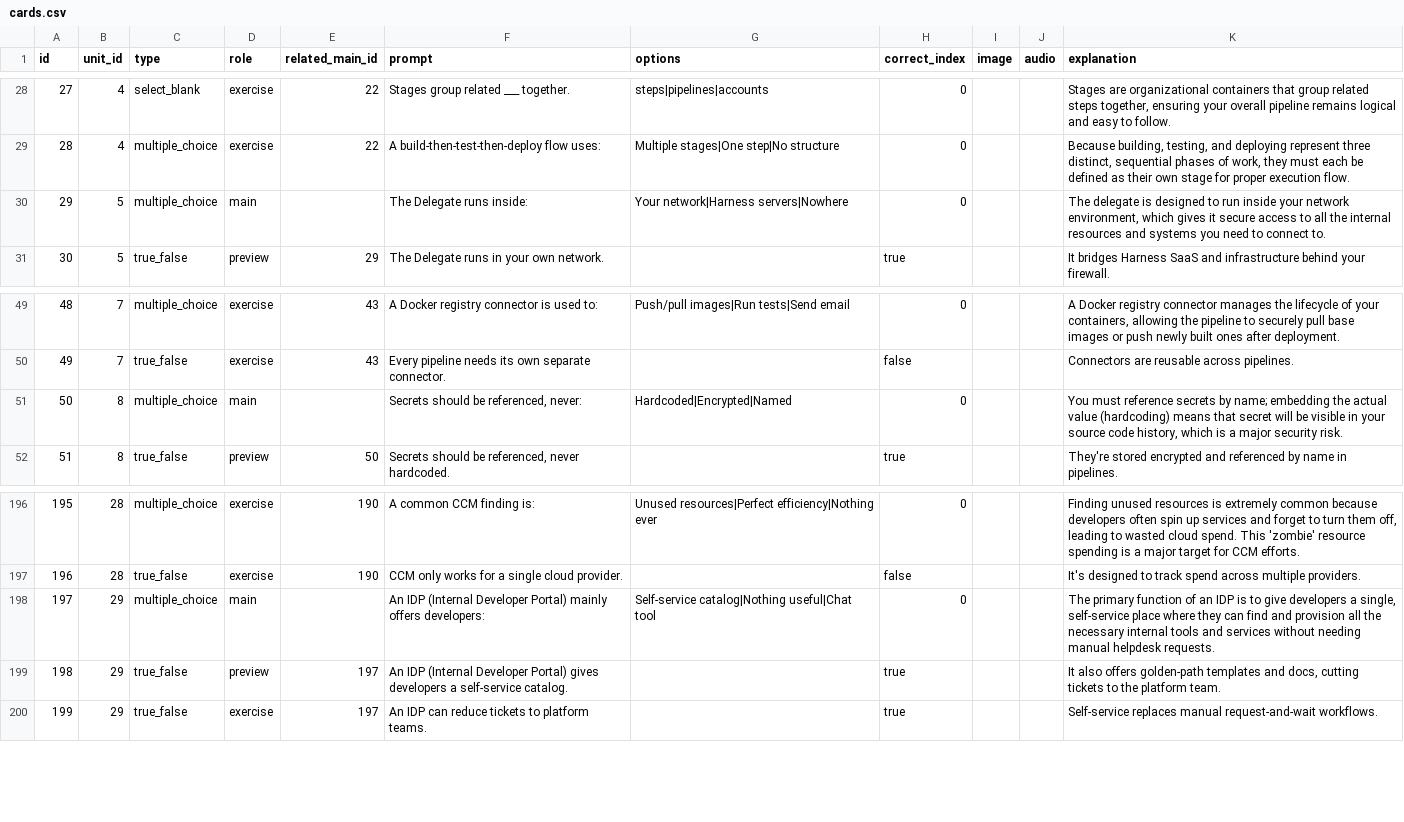
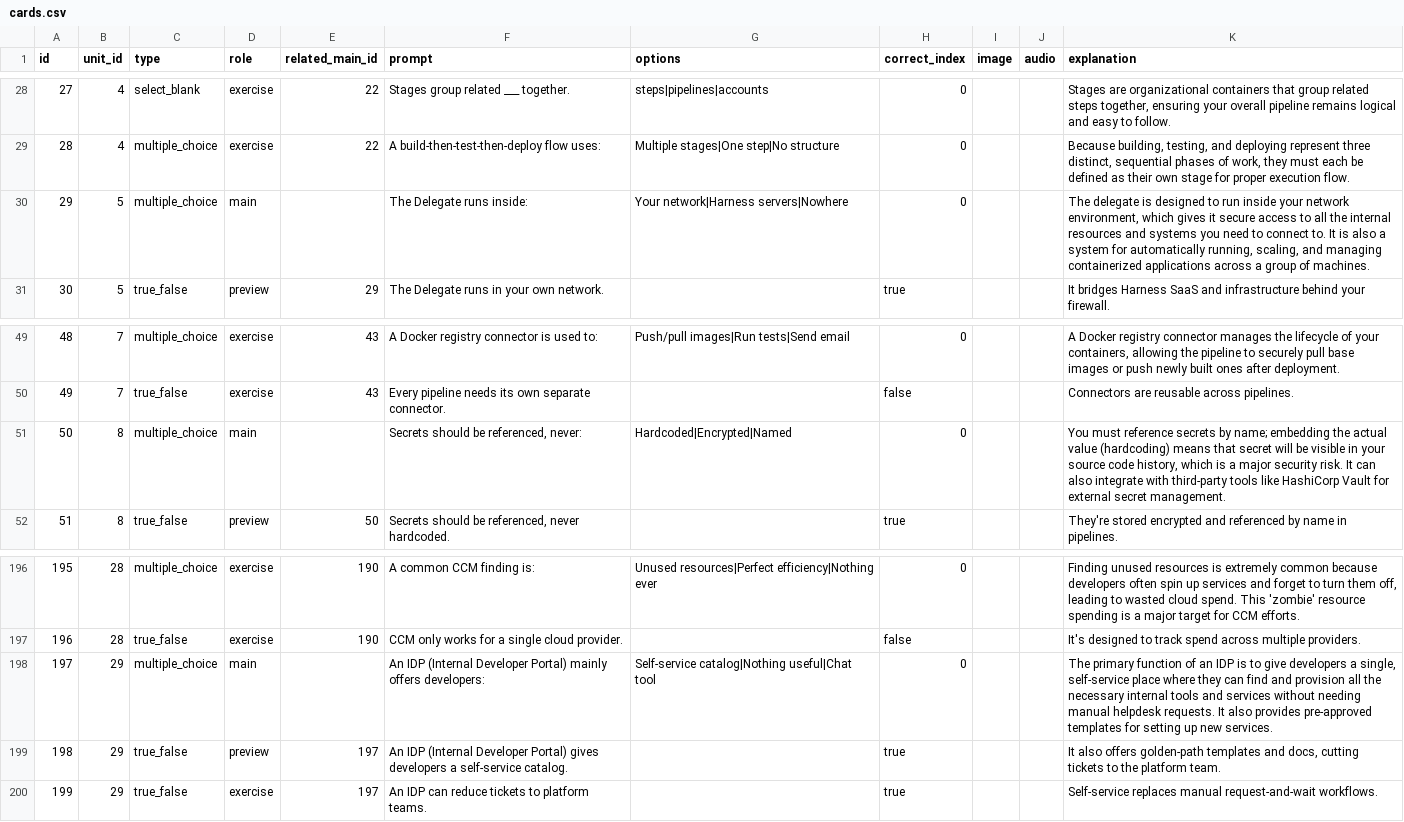
Before and after one commit to yaaddi-courses/harness, a CSV file: source/cards.csv, drawn as a sheet; only a part is shown, gaps mark what is left out.

```diff
--- a/source/cards.csv
+++ b/source/cards.csv
@@ -29,3 +29,3 @@ id,unit_id,type,role,related_main_id,prompt,options,correct_index,image,audio,ex
 28,4,multiple_choice,exercise,22,A build-then-test-then-deploy flow uses:,Multiple stages|One step|No structure,0,,,"Because building, testing, and deploying represent three distinct, sequential phases of work, they must each be defined as their own stage for proper execution flow."
-29,5,multiple_choice,main,,The Delegate runs inside:,Your network|Harness servers|Nowhere,0,,,"The delegate is designed to run inside your network environment, which gives it secure access to all the internal resources and systems you need to connect to."
+29,5,multiple_choice,main,,The Delegate runs inside:,Your network|Harness servers|Nowhere,0,,,"The delegate is designed to run inside your network environment, which gives it secure access to all the internal resources and systems you need to connect to. It is also a system for automatically running, scaling, and managing containerized applications across a group of machines."
 30,5,true_false,preview,29,The Delegate runs in your own network.,,true,,,It bridges Harness SaaS and infrastructure behind your firewall.
@@ -50,3 +50,3 @@ id,unit_id,type,role,related_main_id,prompt,options,correct_index,image,audio,ex
 49,7,true_false,exercise,43,Every pipeline needs its own separate connector.,,false,,,Connectors are reusable across pipelines.
-50,8,multiple_choice,main,,"Secrets should be referenced, never:",Hardcoded|Encrypted|Named,0,,,"You must reference secrets by name; embedding the actual value (hardcoding) means that secret will be visible in your source code history, which is a major security risk."
+50,8,multiple_choice,main,,"Secrets should be referenced, never:",Hardcoded|Encrypted|Named,0,,,"You must reference secrets by name; embedding the actual value (hardcoding) means that secret will be visible in your source code history, which is a major security risk. It can also integrate with third-party tools like HashiCorp Vault for external secret management."
 51,8,true_false,preview,50,"Secrets should be referenced, never hardcoded.",,true,,,They're stored encrypted and referenced by name in pipelines.
@@ -197,3 +197,3 @@ id,unit_id,type,role,related_main_id,prompt,options,correct_index,image,audio,ex
 196,28,true_false,exercise,190,CCM only works for a single cloud provider.,,false,,,It's designed to track spend across multiple providers.
-197,29,multiple_choice,main,,An IDP (Internal Developer Portal) mainly offers developers:,Self-service catalog|Nothing useful|Chat tool,0,,,"The primary function of an IDP is to give developers a single, self-service place where they can find and provision all the necessary internal tools and services without needing manual helpdesk requests."
+197,29,multiple_choice,main,,An IDP (Internal Developer Portal) mainly offers developers:,Self-service catalog|Nothing useful|Chat tool,0,,,"The primary function of an IDP is to give developers a single, self-service place where they can find and provision all the necessary internal tools and services without needing manual helpdesk requests. It also provides pre-approved templates for setting up new services."
 198,29,true_false,preview,197,An IDP (Internal Developer Portal) gives developers a self-service catalog.,,true,,,"It also offers golden-path templates and docs, cutting tickets to the platform team."
```
Also changed, not shown: source/glossary.csv, 1 other file.
